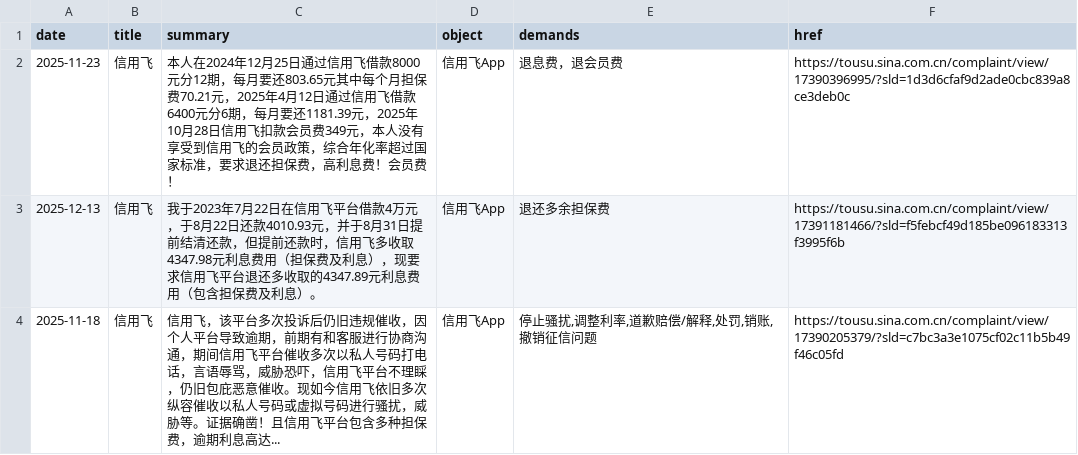
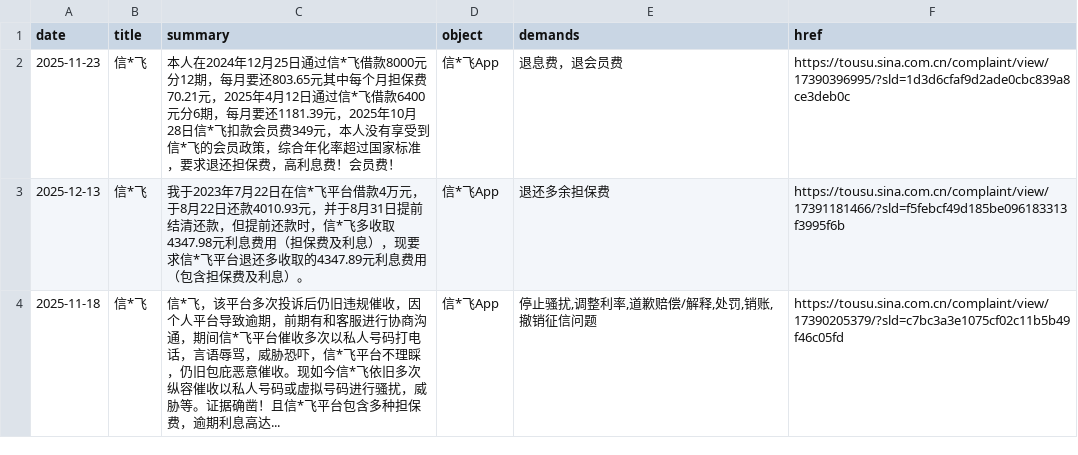
Before and after one commit to Wpandios/HeimaoData, a CSV file: data/example_data_structured.csv, drawn as a sheet.

```diff
--- a/data/example_data_structured.csv
+++ b/data/example_data_structured.csv
@@ -1,4 +1,4 @@
 date,title,summary,object,demands,href
-2025-11-23,信用飞,本人在2024年12月25日通过信用飞借款8000元分12期，每月要还803.65元其中每个月担保费70.21元，2025年4月12日通过信用飞借款6400元分6期，每月要还1181.39元，2025年10月28日信用飞扣款会员费349元，本人没有享受到信用飞的会员政策，综合年化率超过国家标准，要求退还担保费，高利息费！会员费！,信用飞App,退息费，退会员费,https://tousu.sina.com.cn/complaint/view/17390396995/?sld=1d3d6cfaf9d2ade0cbc839a8ce3deb0c
-2025-12-13,信用飞,我于2023年7月22日在信用飞平台借款4万元，于8月22日还款4010.93元，并于8月31日提前结清还款，但提前还款时，信用飞多收取4347.98元利息费用（担保费及利息），现要求信用飞平台退还多收取的4347.89元利息费用（包含担保费及利息）。,信用飞App,退还多余担保费,https://tousu.sina.com.cn/complaint/view/17391181466/?sld=f5febcf49d185be096183313f3995f6b
-2025-11-18,信用飞,信用飞，该平台多次投诉后仍旧违规催收，因个人平台导致逾期，前期有和客服进行协商沟通，期间信用飞平台催收多次以私人号码打电话，言语辱骂，威胁恐吓，信用飞平台不理睬，仍旧包庇恶意催收。现如今信用飞依旧多次纵容催收以私人号码或虚拟号码进行骚扰，威胁等。证据确凿！且信用飞平台包含多种担保费，逾期利息高达...,信用飞App,"停止骚扰,调整利率,道歉赔偿/解释,处罚,销账,撤销征信问题",https://tousu.sina.com.cn/complaint/view/17390205379/?sld=c7bc3a3e1075cf02c11b5b49f46c05fd
+2025-11-23,信*飞,本人在2024年12月25日通过信*飞借款8000元分12期，每月要还803.65元其中每个月担保费70.21元，2025年4月12日通过信*飞借款6400元分6期，每月要还1181.39元，2025年10月28日信*飞扣款会员费349元，本人没有享受到信*飞的会员政策，综合年化率超过国家标准，要求退还担保费，高利息费！会员费！,信*飞App,退息费，退会员费,https://tousu.sina.com.cn/complaint/view/17390396995/?sld=1d3d6cfaf9d2ade0cbc839a8ce3deb0c
+2025-12-13,信*飞,我于2023年7月22日在信*飞平台借款4万元，于8月22日还款4010.93元，并于8月31日提前结清还款，但提前还款时，信*飞多收取4347.98元利息费用（担保费及利息），现要求信*飞平台退还多收取的4347.89元利息费用（包含担保费及利息）。,信*飞App,退还多余担保费,https://tousu.sina.com.cn/complaint/view/17391181466/?sld=f5febcf49d185be096183313f3995f6b
+2025-11-18,信*飞,信*飞，该平台多次投诉后仍旧违规催收，因个人平台导致逾期，前期有和客服进行协商沟通，期间信*飞平台催收多次以私人号码打电话，言语辱骂，威胁恐吓，信*飞平台不理睬，仍旧包庇恶意催收。现如今信*飞依旧多次纵容催收以私人号码或虚拟号码进行骚扰，威胁等。证据确凿！且信*飞平台包含多种担保费，逾期利息高达...,信*飞App,"停止骚扰,调整利率,道歉赔偿/解释,处罚,销账,撤销征信问题",https://tousu.sina.com.cn/complaint/view/17390205379/?sld=c7bc3a3e1075cf02c11b5b49f46c05fd
```
Also changed, not shown: 2 other files.
